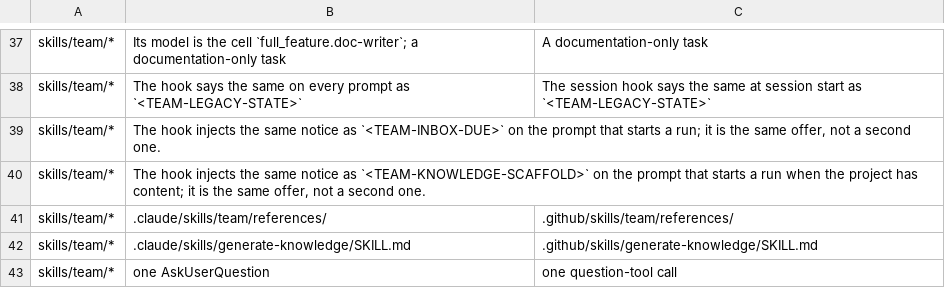
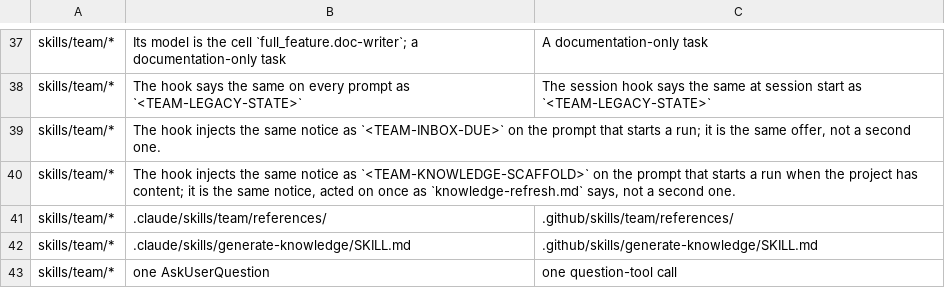
Before and after one commit to dm-23/dream-team, a TSV file: copilot/rules.tsv, drawn as a sheet; only a part is shown, gaps mark what is left out.

```diff
--- a/copilot/rules.tsv
+++ b/copilot/rules.tsv
@@ -39,3 +39,3 @@ skills/team/*	The hook says the same on every prompt as `<TEAM-LEGACY-STATE>`	Th
 skills/team/*	 The hook injects the same notice as `<TEAM-INBOX-DUE>` on the prompt that starts a run; it is the same offer, not a second one.	
-skills/team/*	 The hook injects the same notice as `<TEAM-KNOWLEDGE-SCAFFOLD>` on the prompt that starts a run when the project has content; it is the same offer, not a second one.	
+skills/team/*	 The hook injects the same notice as `<TEAM-KNOWLEDGE-SCAFFOLD>` on the prompt that starts a run when the project has content; it is the same notice, acted on once as `knowledge-refresh.md` says, not a second one.	
 skills/team/*	.claude/skills/team/references/	.github/skills/team/references/
```
Also changed, not shown: 4 other files.
